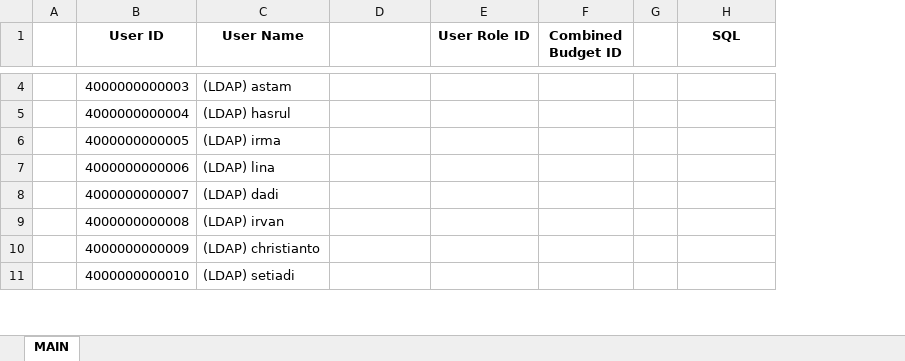
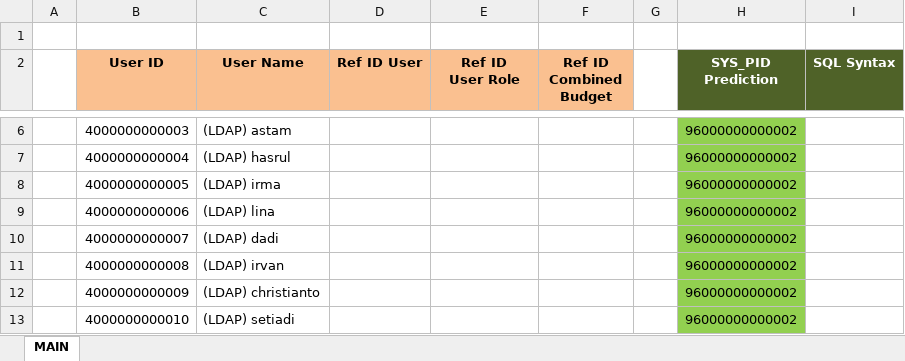
Before and after one commit to ptqdctechnologies/ERPReborn, an Excel workbook: Documentation/Documents/SQL Generator/Data Initial/SysConfig.TblMapper_UserToUserRole.xlsx, sheet MAIN, drawn as a sheet; only a part is shown, gaps mark what is left out; values as stored, in another font and other column widths than the file's, no borders; conditional formats not drawn; addresses are those after the commit; ↵ is a line break in a cell; the diff covers the shown part only; the diff names each change by its address in the sheet, - before the commit and + after, or states it on an @@ line.

```diff
--- a/Documentation/Documents/SQL Generator/Data Initial/SysConfig.TblMapper_UserToUserRole.xlsx (sheet MAIN)
+++ b/Documentation/Documents/SQL Generator/Data Initial/SysConfig.TblMapper_UserToUserRole.xlsx (sheet MAIN)
+column H (SYS_PID Prediction), rows 6-13: all 96000000000002
+row 1: (empty)
-B2:F2 fill: none
+B2:F2 fill: #FAC090
-D2: (empty)
+D2: Ref ID User
-E2: User Role ID
+E2: Ref ID ↵ User Role
-F2: Combined Budget ID
+F2: Ref ID ↵ Combined Budget
-I2: SQL
+I2: SQL Syntax
@@ I2 fill: none → #4F6228, text colour: black → #FFFFFF @@
```
Also changed, not shown: 3 added rows, 58 edited cells and cell formats elsewhere in this sheet, formulas that keep their value, Documentation/Documents/SQL Generator/Data Initial/HumanResource.TblWorker.xlsx, Documentation/Documents/SQL Generator/Data Initial/Master.TblPerson.xlsx, 8 other files.
